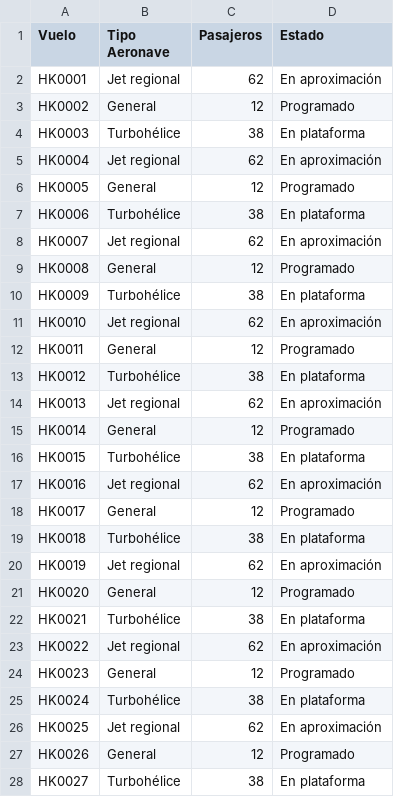
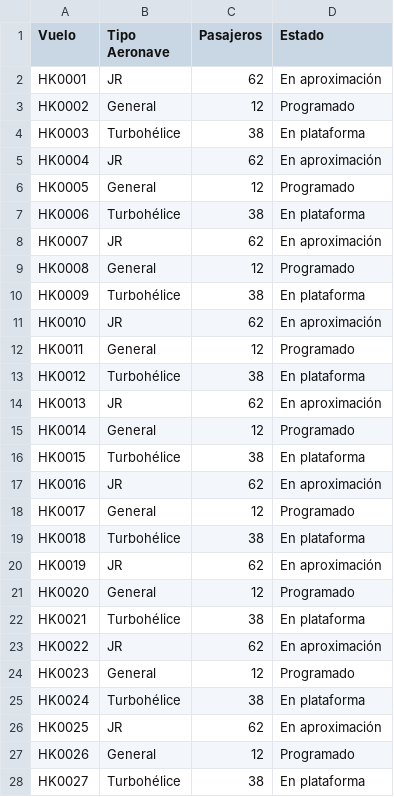
Before and after one commit to CENLOG/PRUEBA-27-02-26, a CSV file: registro_vuelos.csv, drawn as a sheet; only a part is shown; the diff covers the shown part only.

Commit message:
Add files via upload

```diff
--- a/registro_vuelos.csv
+++ b/registro_vuelos.csv
@@ -1,27 +1,27 @@
 Vuelo, Tipo Aeronave, Pasajeros, Estado
-HK0001, Jet regional, 62, En aproximación
+HK0001, JR, 62, En aproximación
 HK0002, General, 12, Programado
 HK0003, Turbohélice, 38, En plataforma
-HK0004, Jet regional, 62, En aproximación
+HK0004, JR, 62, En aproximación
 HK0005, General, 12, Programado
 HK0006, Turbohélice, 38, En plataforma
-HK0007, Jet regional, 62, En aproximación
+HK0007, JR, 62, En aproximación
 HK0008, General, 12, Programado
 HK0009, Turbohélice, 38, En plataforma
-HK0010, Jet regional, 62, En aproximación
+HK0010, JR, 62, En aproximación
 HK0011, General, 12, Programado
 HK0012, Turbohélice, 38, En plataforma
-HK0013, Jet regional, 62, En aproximación
+HK0013, JR, 62, En aproximación
 HK0014, General, 12, Programado
 HK0015, Turbohélice, 38, En plataforma
-HK0016, Jet regional, 62, En aproximación
+HK0016, JR, 62, En aproximación
 HK0017, General, 12, Programado
 HK0018, Turbohélice, 38, En plataforma
-HK0019, Jet regional, 62, En aproximación
+HK0019, JR, 62, En aproximación
 HK0020, General, 12, Programado
 HK0021, Turbohélice, 38, En plataforma
-HK0022, Jet regional, 62, En aproximación
+HK0022, JR, 62, En aproximación
 HK0023, General, 12, Programado
 HK0024, Turbohélice, 38, En plataforma
-HK0025, Jet regional, 62, En aproximación
+HK0025, JR, 62, En aproximación
 HK0026, General, 12, Programado
```
Also changed, not shown: 25 edited cells elsewhere in this file.
